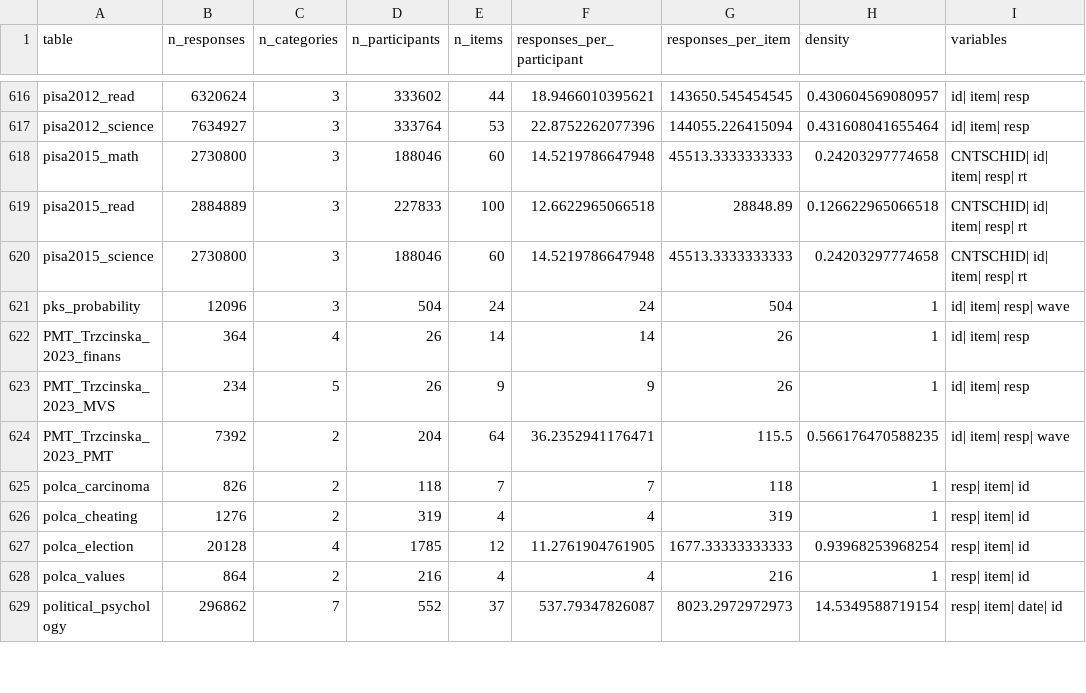
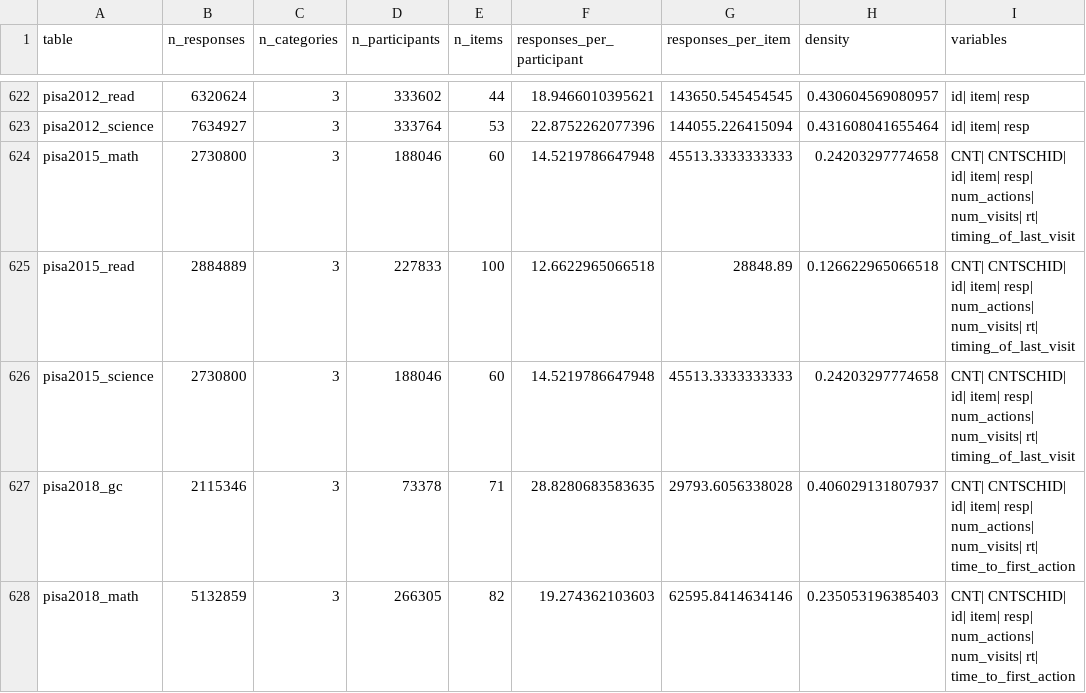
Before and after one commit to ben-domingue/irw, a CSV file: metadata/metadata.csv, drawn as a sheet; only a part is shown, gaps mark what is left out; the shorter side is filled out with more unchanged rows; the diff covers the shown part only.

```diff
--- a/metadata/metadata.csv
+++ b/metadata/metadata.csv
@@ -617,4 +623,6 @@ pisa2012_read,6320624,3,333602,44,18.9466010395621,143650.545454545,0.4306045690
 pisa2012_science,7634927,3,333764,53,22.8752262077396,144055.226415094,0.431608041655464,id| item| resp
-pisa2015_math,2730800,3,188046,60,14.5219786647948,45513.3333333333,0.24203297774658,CNTSCHID| id| item| resp| rt
-pisa2015_read,2884889,3,227833,100,12.6622965066518,28848.89,0.126622965066518,CNTSCHID| id| item| resp| rt
-pisa2015_science,2730800,3,188046,60,14.5219786647948,45513.3333333333,0.24203297774658,CNTSCHID| id| item| resp| rt
+pisa2015_math,2730800,3,188046,60,14.5219786647948,45513.3333333333,0.24203297774658,CNT| CNTSCHID| id| item| resp| num_actions| num_visits| rt| timing_of_last_visit
+pisa2015_read,2884889,3,227833,100,12.6622965066518,28848.89,0.126622965066518,CNT| CNTSCHID| id| item| resp| num_actions| num_visits| rt| timing_of_last_visit
+pisa2015_science,2730800,3,188046,60,14.5219786647948,45513.3333333333,0.24203297774658,CNT| CNTSCHID| id| item| resp| num_actions| num_visits| rt| timing_of_last_visit
+pisa2018_gc,2115346,3,73378,71,28.8280683583635,29793.6056338028,0.406029131807937,CNT| CNTSCHID| id| item| resp| num_actions| num_visits| rt| time_to_first_action
+pisa2018_math,5132859,3,266305,82,19.274362103603,62595.8414634146,0.235053196385403,CNT| CNTSCHID| id| item| resp| num_actions| num_visits| rt| time_to_first_action
```
Also changed, not shown: 15 added rows elsewhere in this file, metadata/tags.csv, 9 other files.
